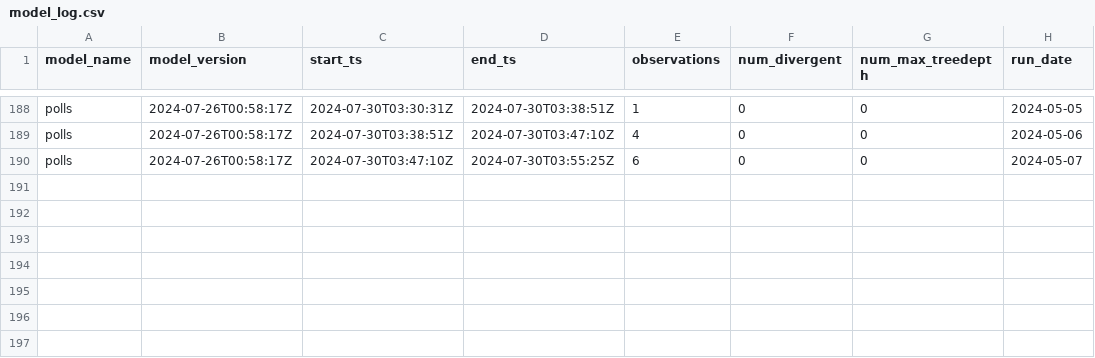
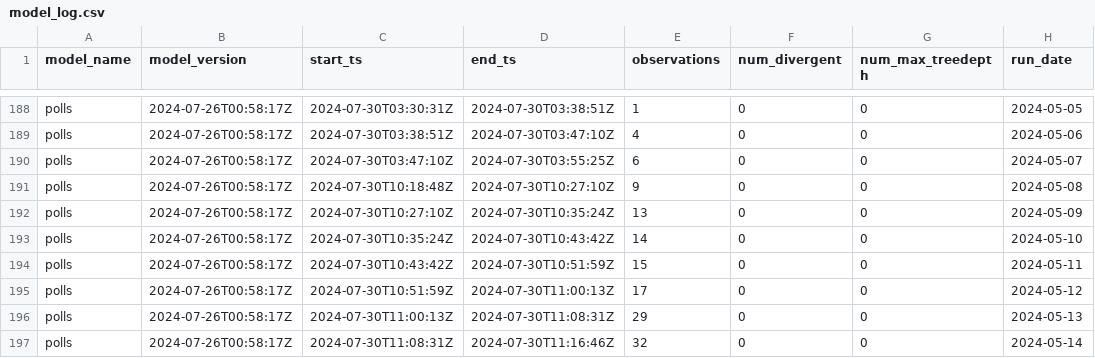
Before and after one commit to markjrieke/2024-potus, a CSV file: out/model_log.csv, drawn as a sheet; only a part is shown, gaps mark what is left out; the diff names each change by its address in the sheet, - before the commit and + after, or states it on an @@ line.

```diff
--- a/out/model_log.csv
+++ b/out/model_log.csv
+row 191: polls | 2024-07-26T00:58:17Z | 2024-07-30T10:18:48Z | 2024-07-30T10:27:10Z | 9 | 0 | 0 | 2024-05-08
+row 192: polls | 2024-07-26T00:58:17Z | 2024-07-30T10:27:10Z | 2024-07-30T10:35:24Z | 13 | 0 | 0 | 2024-05-09
+row 193: polls | 2024-07-26T00:58:17Z | 2024-07-30T10:35:24Z | 2024-07-30T10:43:42Z | 14 | 0 | 0 | 2024-05-10
+row 194: polls | 2024-07-26T00:58:17Z | 2024-07-30T10:43:42Z | 2024-07-30T10:51:59Z | 15 | 0 | 0 | 2024-05-11
+row 195: polls | 2024-07-26T00:58:17Z | 2024-07-30T10:51:59Z | 2024-07-30T11:00:13Z | 17 | 0 | 0 | 2024-05-12
+row 196: polls | 2024-07-26T00:58:17Z | 2024-07-30T11:00:13Z | 2024-07-30T11:08:31Z | 29 | 0 | 0 | 2024-05-13
+row 197: polls | 2024-07-26T00:58:17Z | 2024-07-30T11:08:31Z | 2024-07-30T11:16:46Z | 32 | 0 | 0 | 2024-05-14
```
Also changed, not shown: out/polls/conditional_probabilities.csv, out/polls/evs.csv, 5 other files.
